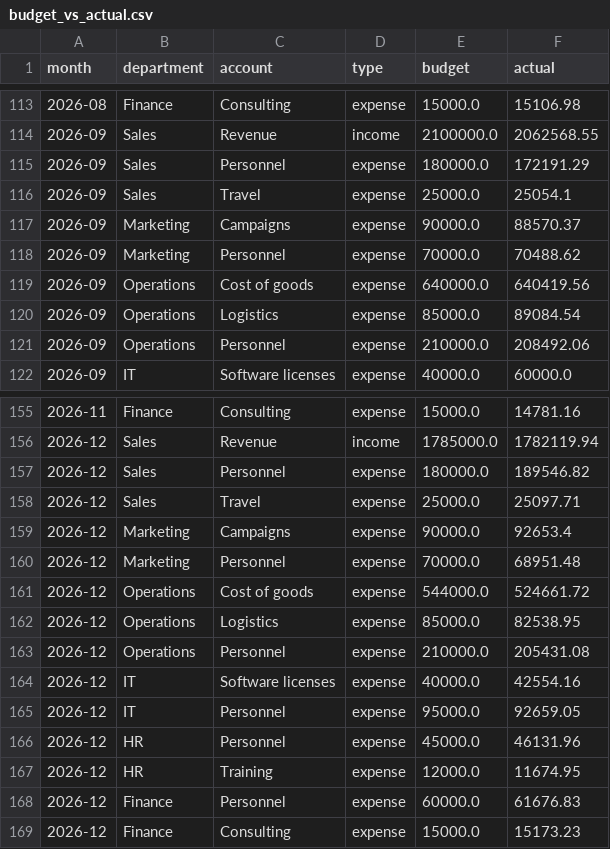
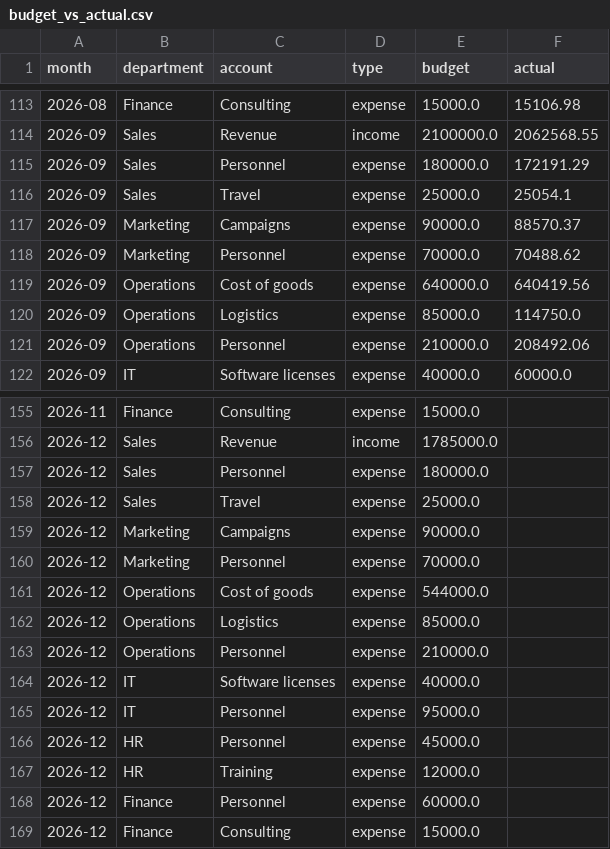
Before and after one commit to Scikit-ageron/finance-ai-assistant, a CSV file: data/budget_vs_actual.csv, drawn as a sheet; only a part is shown, gaps mark what is left out; the diff covers the shown part only.

```diff
--- a/data/budget_vs_actual.csv
+++ b/data/budget_vs_actual.csv
@@ -119,3 +119,3 @@ month,department,account,type,budget,actual
 2026-09,Operations,Cost of goods,expense,640000.0,640419.56
-2026-09,Operations,Logistics,expense,85000.0,89084.54
+2026-09,Operations,Logistics,expense,85000.0,114750.0
 2026-09,Operations,Personnel,expense,210000.0,208492.06
@@ -155,15 +155,15 @@ month,department,account,type,budget,actual
-2026-11,Finance,Consulting,expense,15000.0,14781.16
-2026-12,Sales,Revenue,income,1785000.0,1782119.94
-2026-12,Sales,Personnel,expense,180000.0,189546.82
-2026-12,Sales,Travel,expense,25000.0,25097.71
-2026-12,Marketing,Campaigns,expense,90000.0,92653.4
-2026-12,Marketing,Personnel,expense,70000.0,68951.48
-2026-12,Operations,Cost of goods,expense,544000.0,524661.72
-2026-12,Operations,Logistics,expense,85000.0,82538.95
-2026-12,Operations,Personnel,expense,210000.0,205431.08
-2026-12,IT,Software licenses,expense,40000.0,42554.16
-2026-12,IT,Personnel,expense,95000.0,92659.05
-2026-12,HR,Personnel,expense,45000.0,46131.96
-2026-12,HR,Training,expense,12000.0,11674.95
-2026-12,Finance,Personnel,expense,60000.0,61676.83
-2026-12,Finance,Consulting,expense,15000.0,15173.23
+2026-11,Finance,Consulting,expense,15000.0,
+2026-12,Sales,Revenue,income,1785000.0,
+2026-12,Sales,Personnel,expense,180000.0,
+2026-12,Sales,Travel,expense,25000.0,
+2026-12,Marketing,Campaigns,expense,90000.0,
+2026-12,Marketing,Personnel,expense,70000.0,
+2026-12,Operations,Cost of goods,expense,544000.0,
+2026-12,Operations,Logistics,expense,85000.0,
+2026-12,Operations,Personnel,expense,210000.0,
+2026-12,IT,Software licenses,expense,40000.0,
+2026-12,IT,Personnel,expense,95000.0,
+2026-12,HR,Personnel,expense,45000.0,
+2026-12,HR,Training,expense,12000.0,
+2026-12,Finance,Personnel,expense,60000.0,
+2026-12,Finance,Consulting,expense,15000.0,
```
Also changed, not shown: 27 edited cells elsewhere in this file, 9 other files.
